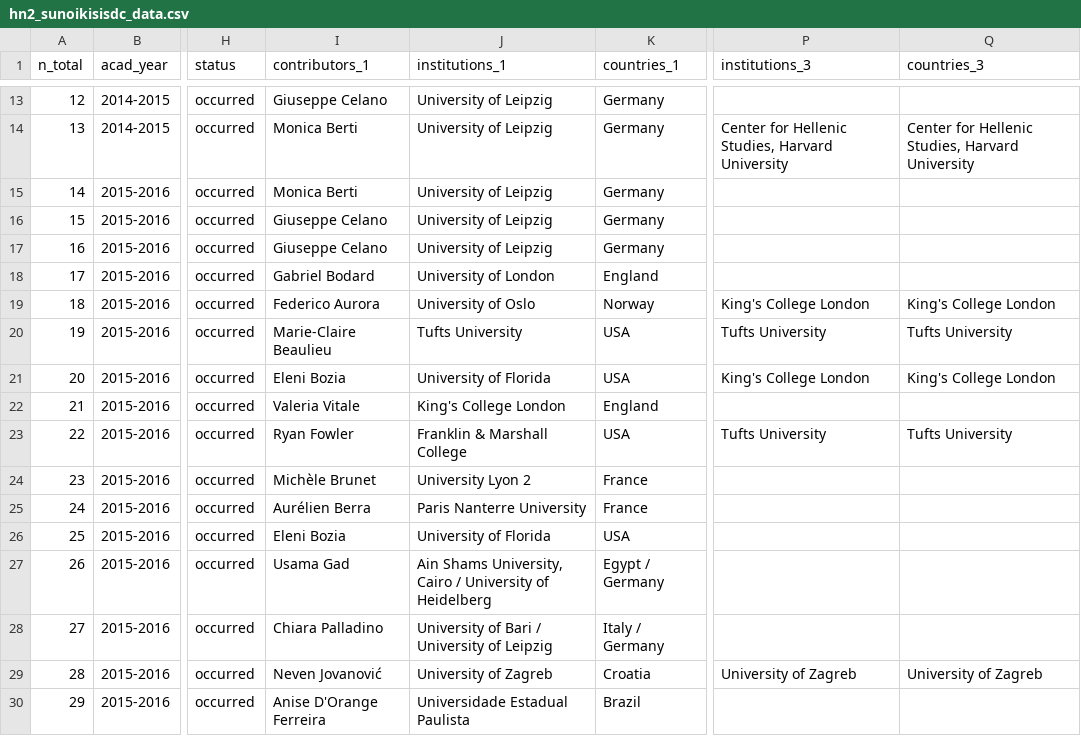
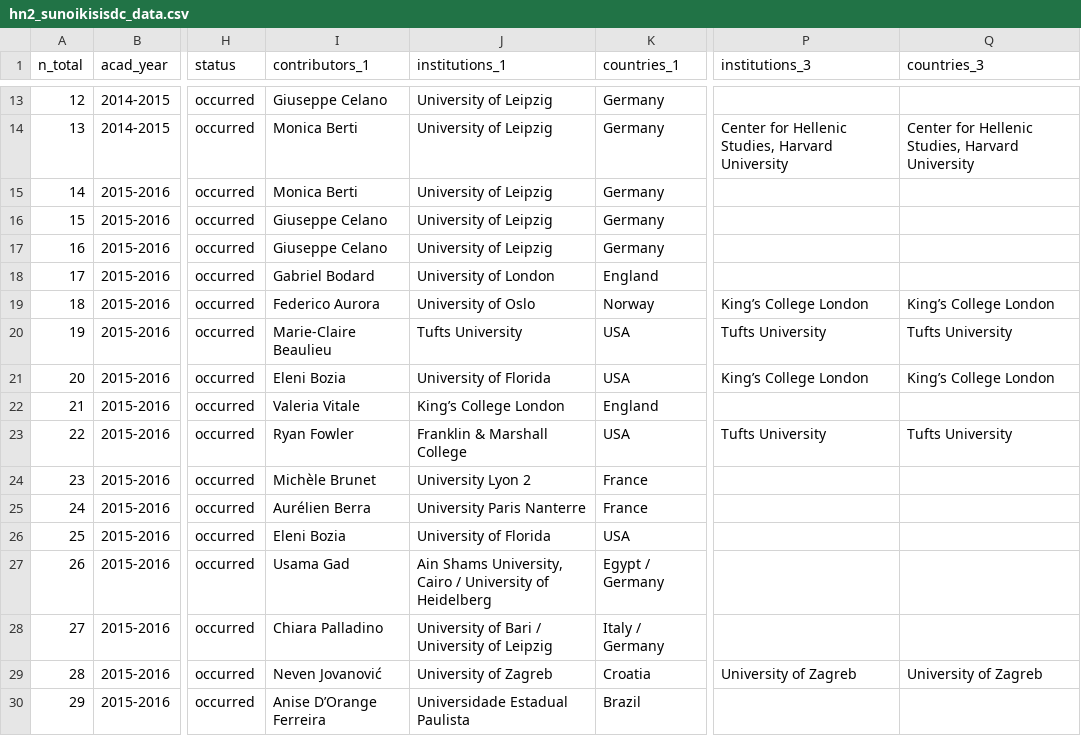
Before and after one commit to classnum/hn2_sunoikisisdc, a CSV file: hn2_sunoikisisdc_data.csv, drawn as a sheet; only a part is shown, gaps mark what is left out; the diff covers the shown part only; the diff names each change by its address in the sheet, - before the commit and + after, or states it on an @@ line.

Commit message:
harmonise institutions and names

```diff
--- a/hn2_sunoikisisdc_data.csv
+++ b/hn2_sunoikisisdc_data.csv
-P19 (institutions_3): King's College London
+P19 (institutions_3): King’s College London
-Q19 (countries_3): King's College London
+Q19 (countries_3): King’s College London
-P21 (institutions_3): King's College London
+P21 (institutions_3): King’s College London
-Q21 (countries_3): King's College London
+Q21 (countries_3): King’s College London
-J22 (institutions_1): King's College London
+J22 (institutions_1): King’s College London
-J25 (institutions_1): Paris Nanterre University
+J25 (institutions_1): University Paris Nanterre
-I30 (contributors_1): Anise D'Orange Ferreira
+I30 (contributors_1): Anise D’Orange Ferreira
```
Also changed, not shown: 73 edited cells elsewhere in this file.
